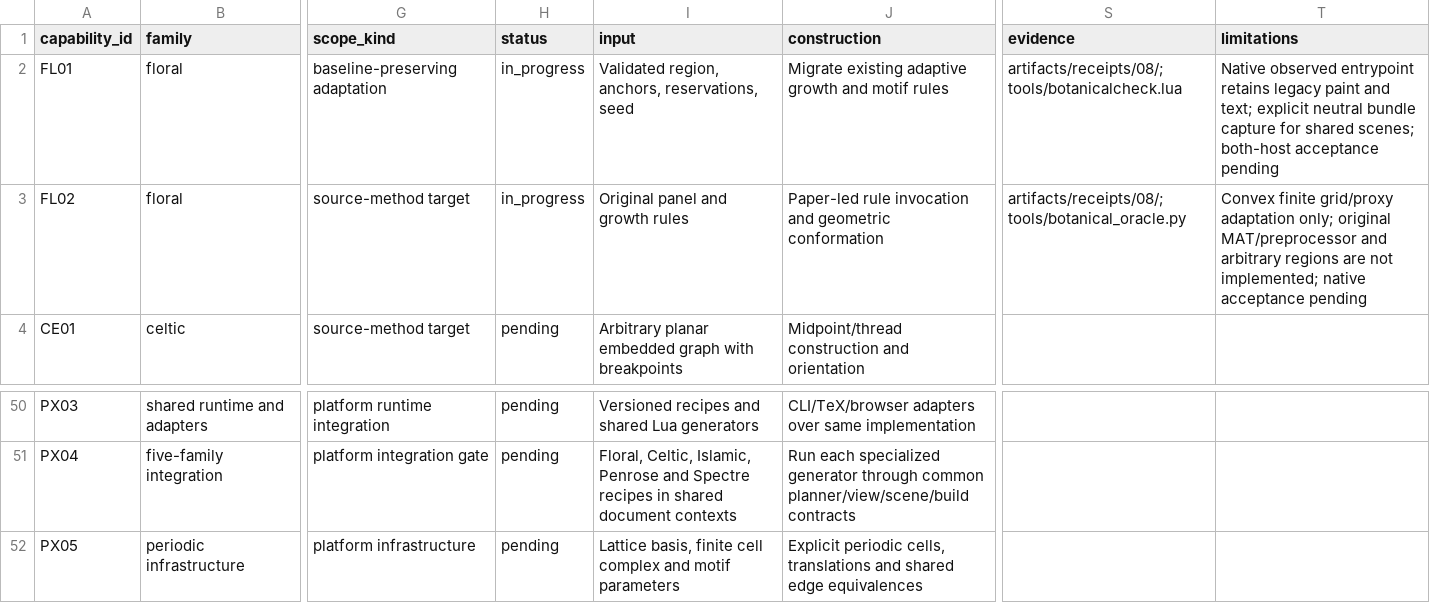
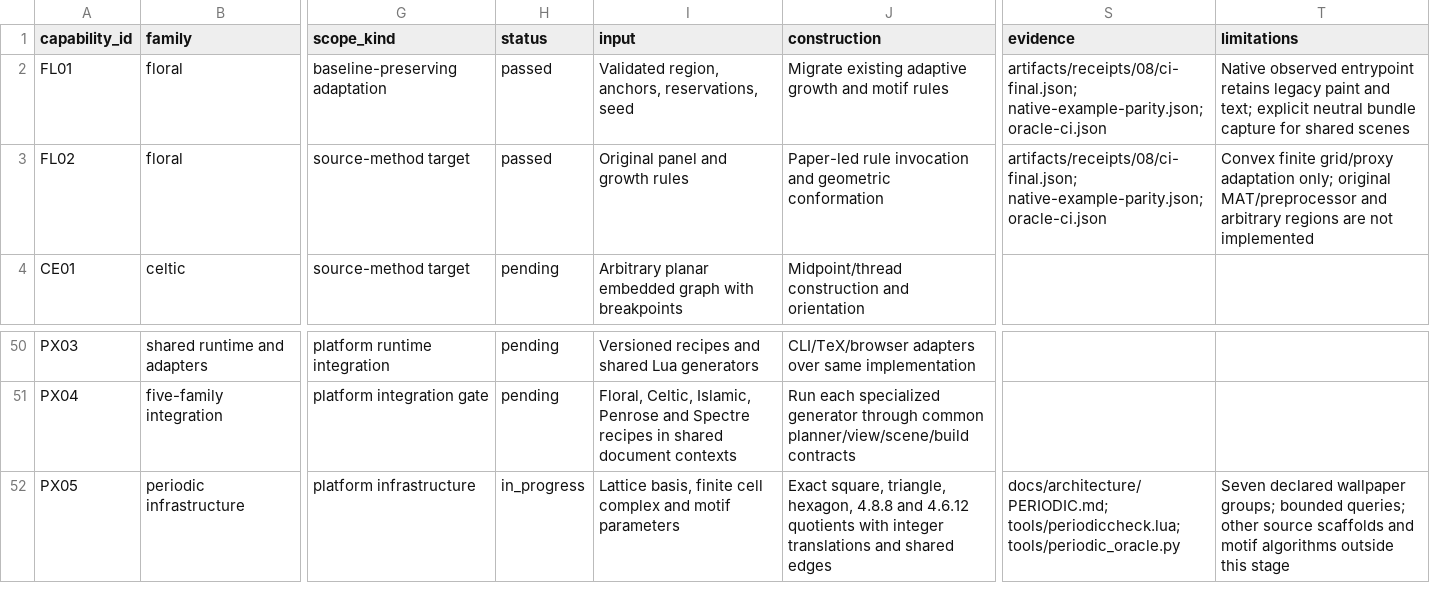
Before and after one commit to UPerna/florilegium, a CSV file: docs/research/COVERAGE.csv, drawn as a sheet; only a part is shown, gaps mark what is left out; the diff names each change by its address in the sheet, - before the commit and + after, or states it on an @@ line.

Commit message:
Stage 09: implement exact periodic lattices and wallpaper actions

```diff
--- a/docs/research/COVERAGE.csv
+++ b/docs/research/COVERAGE.csv
-H2:H3 (status): in_progress
+H2:H3 (status): passed
-S2 (evidence): artifacts/receipts/08/; tools/botanicalcheck.lua
+S2 (evidence): artifacts/receipts/08/ci-final.json; native-example-parity.json; oracle-ci.json
-T2 (limitations): …for shared scenes; both-host acceptance pending
+T2 (limitations): …for shared scenes
-S3 (evidence): artifacts/receipts/08/; tools/botanical_oracle.py
+S3 (evidence): artifacts/receipts/08/ci-final.json; native-example-parity.json; oracle-ci.json
-T3 (limitations): …are not implemented; native acceptance pending
+T3 (limitations): …are not implemented
-H52 (status): pending
+H52 (status): in_progress
-J52 (construction): Explicit periodic cells, translations and shared edge equivalences
+J52 (construction): Exact square, triangle, hexagon, 4.8.8 and 4.6.12 quotients with integer translations and shared edges
-S52 (evidence): (empty)
+S52 (evidence): docs/architecture/PERIODIC.md; tools/periodiccheck.lua; tools/periodic_oracle.py
-T52 (limitations): (empty)
+T52 (limitations): Seven declared wallpaper groups; bounded queries; other source scaffolds and motif algorithms outside this stage
```
Also changed, not shown: 29 other files.
